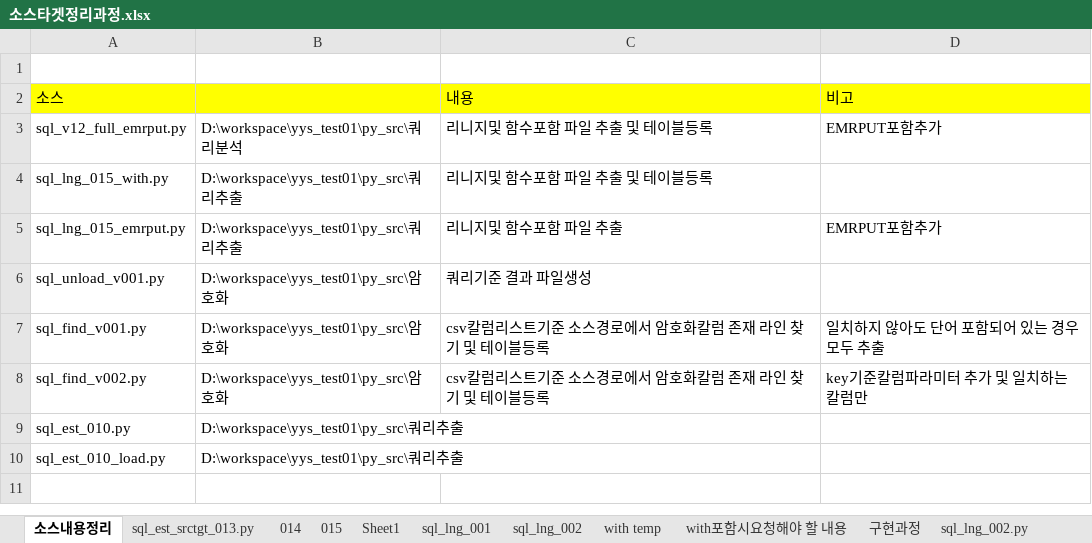
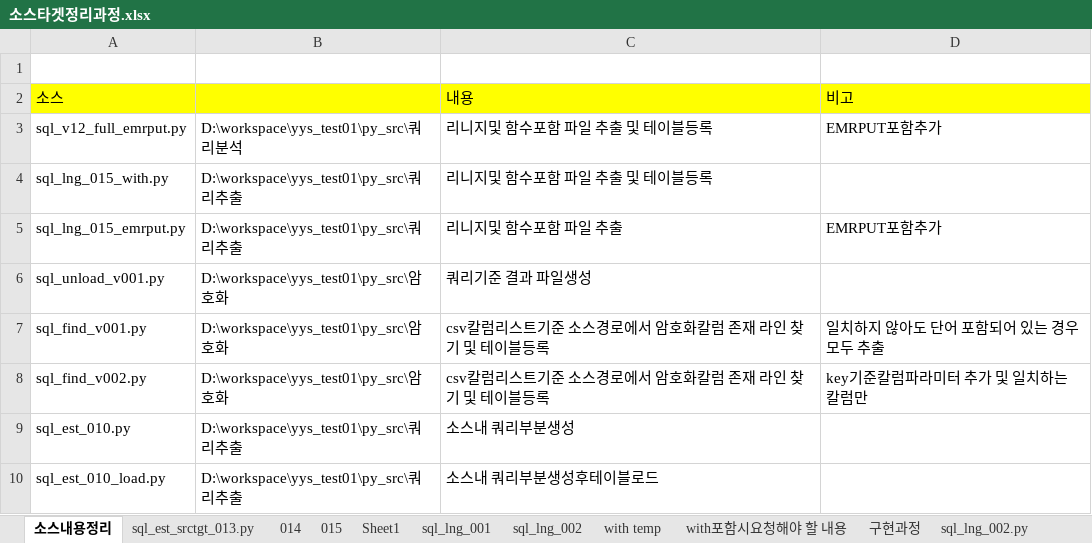
Before and after one commit to glassyys/yys_test01, an Excel workbook: py_src/최종소스/소스타겟정리과정.xlsx, sheet 소스내용정리, drawn as a sheet; values as stored, in another font and other column widths than the file's, no borders; the diff names each change by its address in the sheet, - before the commit and + after, or states it on an @@ line.

```diff
--- a/py_src/최종소스/소스타겟정리과정.xlsx (sheet 소스내용정리)
+++ b/py_src/최종소스/소스타겟정리과정.xlsx (sheet 소스내용정리)
-C9: (empty)
+C9: 소스내 쿼리부분생성
-C10: (empty)
+C10: 소스내 쿼리부분생성후테이블로드
```
Also changed, not shown: 1 other file.
